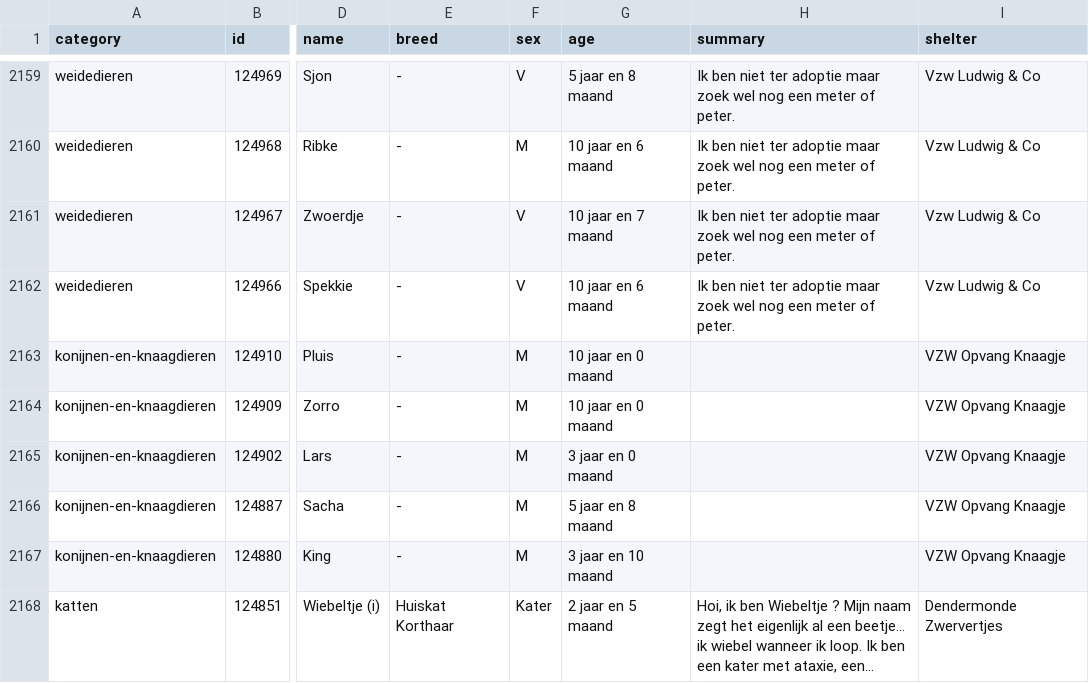
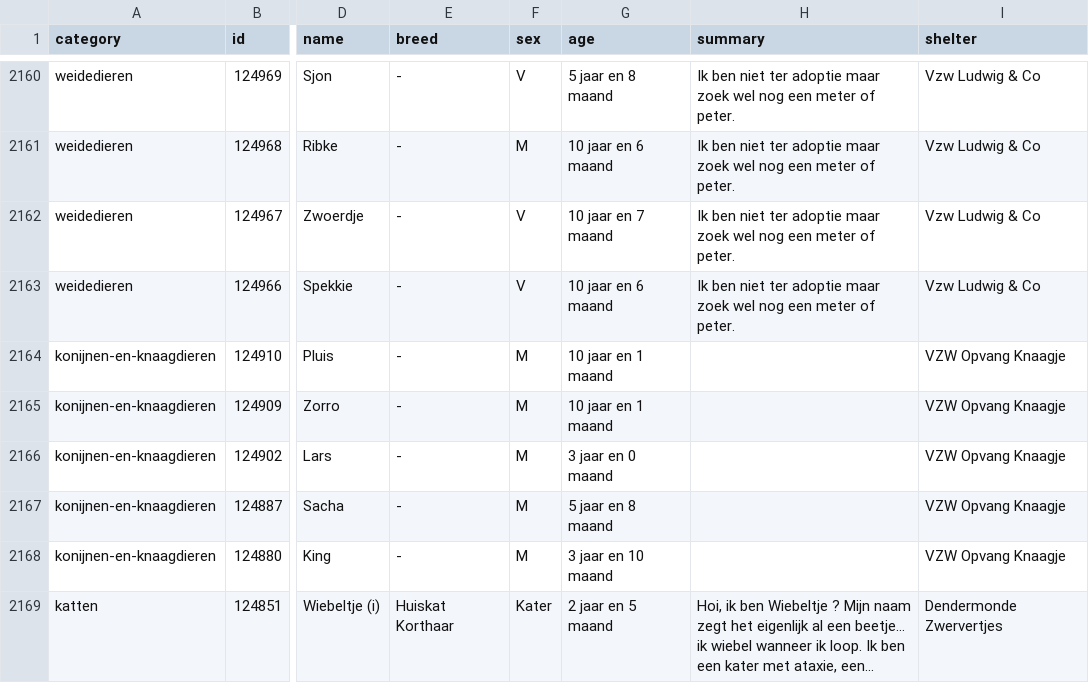
Before and after one commit to HansF/kitties, a CSV file: data/animals.csv, drawn as a sheet; only a part is shown, gaps mark what is left out; addresses are those after the commit; the diff covers the shown part only; the diff names each change by its address in the sheet, - before the commit and + after, or states it on an @@ line.

```diff
--- a/data/animals.csv
+++ b/data/animals.csv
-G2164:G2165 (age): 10 jaar en 0 maand
+G2164:G2165 (age): 10 jaar en 1 maand
```
Also changed, not shown: 1 added row and 28 edited cells elsewhere in this file, data/changes.csv, data/per-soort/honden.csv, 16 other files.
